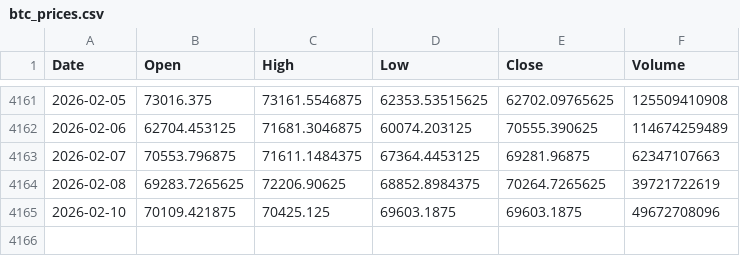
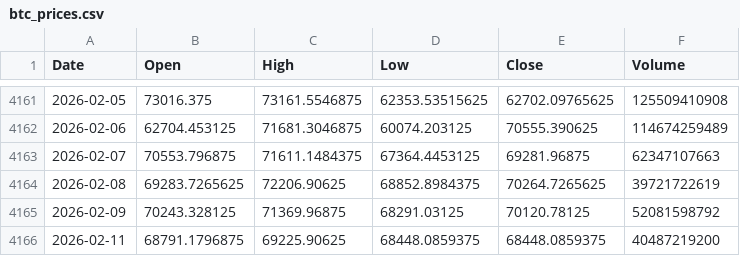
Before and after one commit to lleonee/btctomorrow, a CSV file: data/btc_prices.csv, drawn as a sheet; only a part is shown, gaps mark what is left out; removed rows and columns are numbered as before the commit, all else as after; the diff names each change by its address in the sheet, - before the commit and + after, or states it on an @@ line.

```diff
--- a/data/btc_prices.csv
+++ b/data/btc_prices.csv
-row 4165: 2026-02-10 | 70109.421875 | 70425.125 | 69603.1875 | 69603.1875 | 49672708096
+row 4165: 2026-02-09 | 70243.328125 | 71369.96875 | 68291.03125 | 70120.78125 | 52081598792
+row 4166: 2026-02-11 | 68791.1796875 | 69225.90625 | 68448.0859375 | 68448.0859375 | 40487219200
```
Also changed, not shown: data/predictions.csv.
